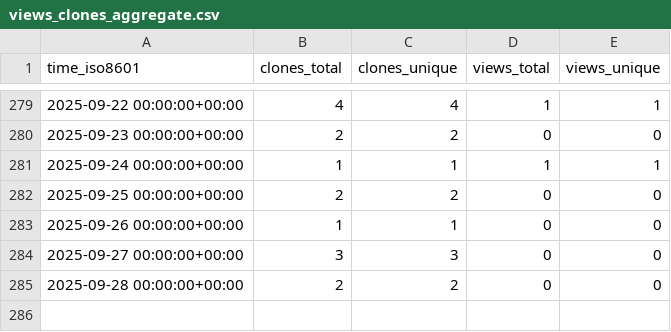
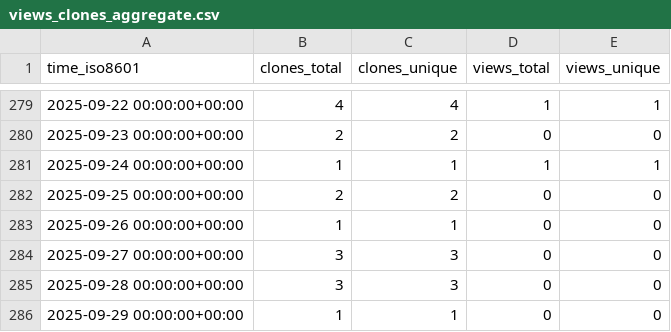
Before and after one commit to babanozlu/py_esensorlib, a CSV file: cubicleguy/py_esensorlib/ghrs-data/views_clones_aggregate.csv, drawn as a sheet; only a part is shown, gaps mark what is left out.

```diff
--- a/cubicleguy/py_esensorlib/ghrs-data/views_clones_aggregate.csv
+++ b/cubicleguy/py_esensorlib/ghrs-data/views_clones_aggregate.csv
@@ -284,2 +284,3 @@ time_iso8601,clones_total,clones_unique,views_total,views_unique
 2025-09-27 00:00:00+00:00,3,3,0,0
-2025-09-28 00:00:00+00:00,2,2,0,0
+2025-09-28 00:00:00+00:00,3,3,0,0
+2025-09-29 00:00:00+00:00,1,1,0,0
```
Also changed, not shown: 1 other file.
